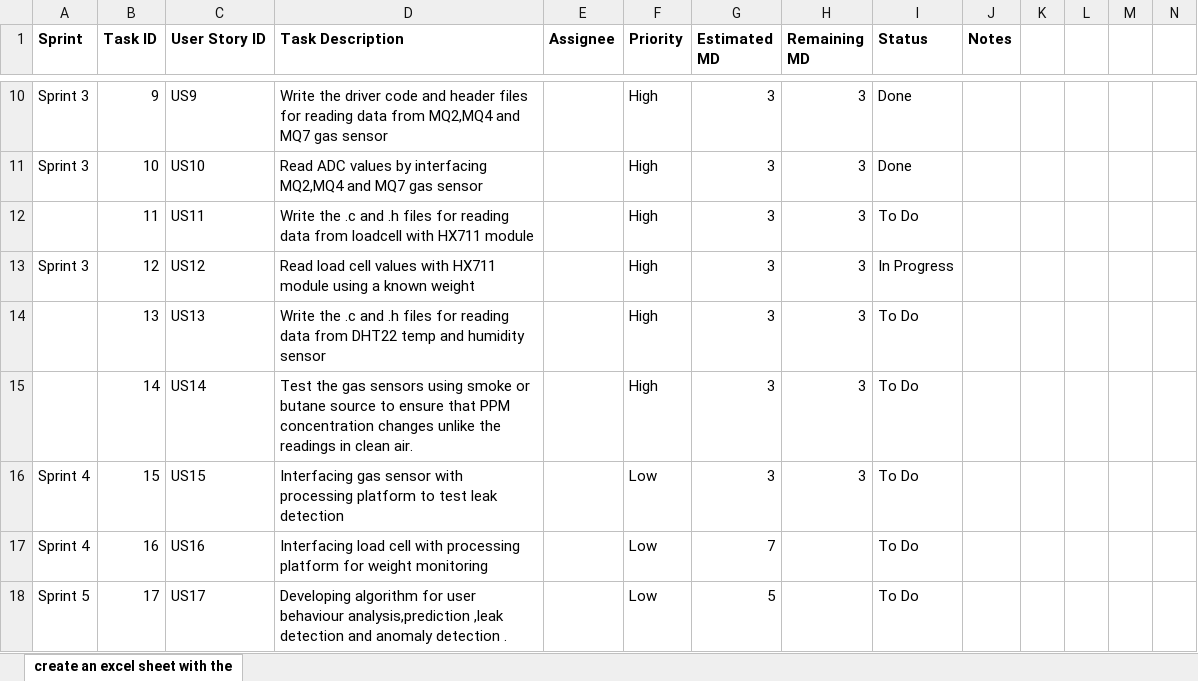
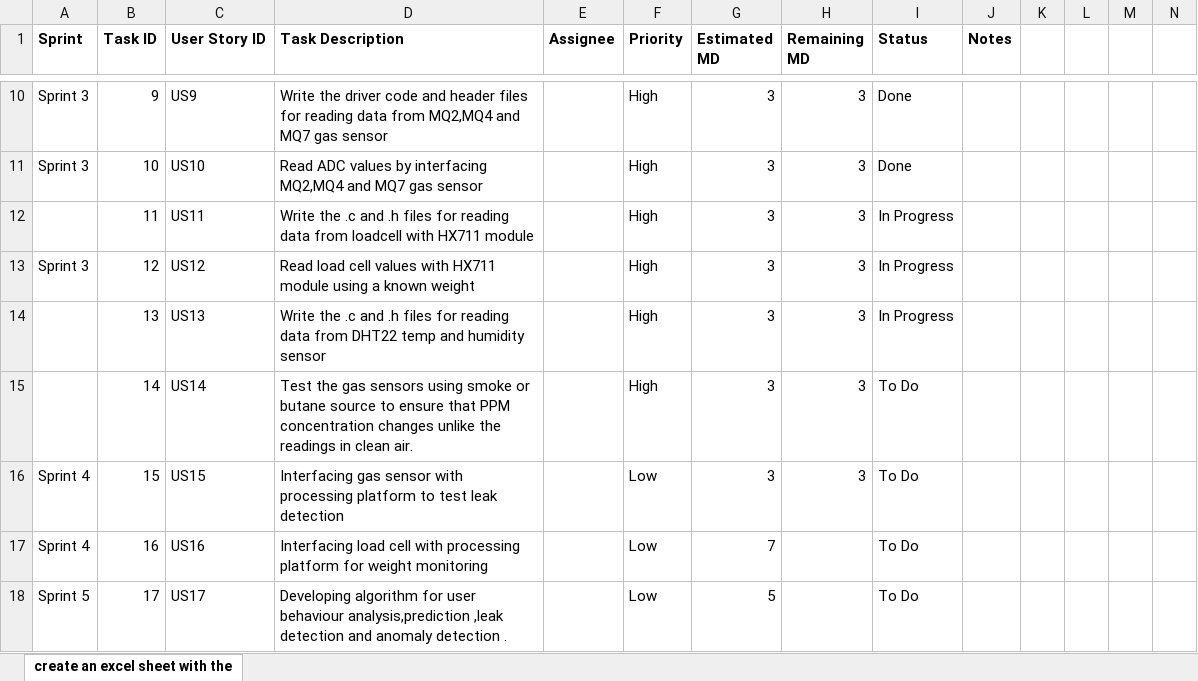
Before and after one commit to txr-academy/SafeFlame, an Excel workbook: Documents/Safeflame_Product Backlog_Rithika.xlsx, sheet create an excel sheet with the, drawn as a sheet; only a part is shown, gaps mark what is left out; values as stored, in another font and other column widths than the file's, no borders; the diff names each change by its address in the sheet, - before the commit and + after, or states it on an @@ line.

```diff
--- a/Documents/Safeflame_Product Backlog_Rithika.xlsx (sheet create an excel sheet with the)
+++ b/Documents/Safeflame_Product Backlog_Rithika.xlsx (sheet create an excel sheet with the)
-I12 (Status): To Do
+I12 (Status): In Progress
-I14 (Status): To Do
+I14 (Status): In Progress
```
Also changed, not shown: 32 other files.
